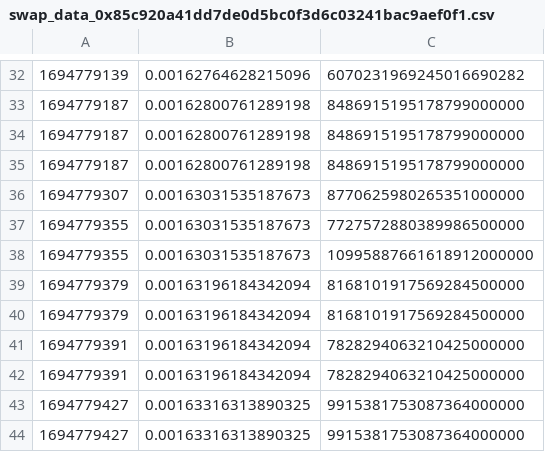
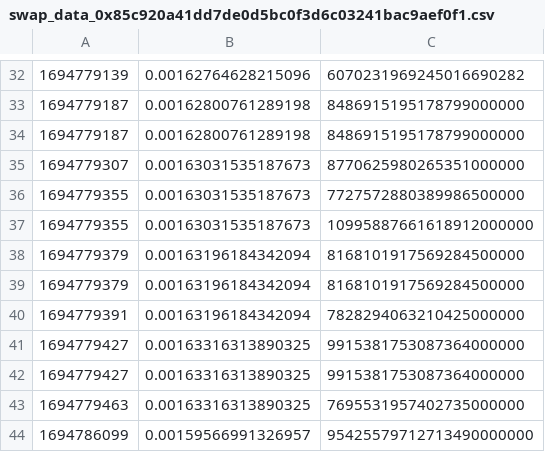
Before and after one commit to Taimoor47/mempool, a CSV file: swap_data_0x85c920a41dd7de0d5bc0f3d6c03241bac9aef0f1.csv, drawn as a sheet; only a part is shown, gaps mark what is left out; the shorter side is filled out with more unchanged rows.

```diff
--- a/swap_data_0x85c920a41dd7de0d5bc0f3d6c03241bac9aef0f1.csv
+++ b/swap_data_0x85c920a41dd7de0d5bc0f3d6c03241bac9aef0f1.csv
@@ -34,3 +34,2 @@
 1694779187,0.00162800761289198,8486915195178799000000
-1694779187,0.00162800761289198,8486915195178799000000
 1694779307,0.00163031535187673,8770625980265351000000
@@ -40,3 +39,2 @@
 1694779379,0.00163196184342094,8168101917569284500000
-1694779391,0.00163196184342094,7828294063210425000000
 1694779391,0.00163196184342094,7828294063210425000000
```
Also changed, not shown: swap_data_0x20A8BB8F14F14E4F5914C9ffE475C3180db1e089.csv, 4 other files.
